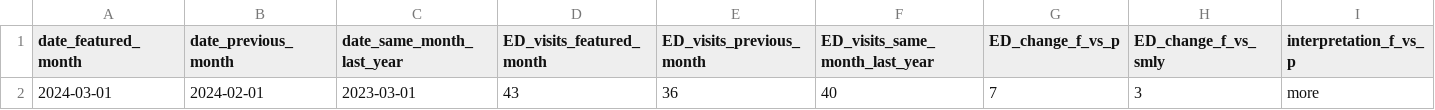
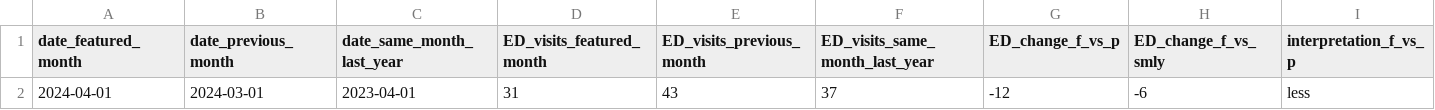
Before and after one commit to peterboroughpublichealth/public-data-opioid-EWSS, a CSV file: ED-visits-ACES/PRHC/ED_ACES_PRHC_comparisons_month_to_month.csv, drawn as a sheet; only a part is shown; removed rows and columns are numbered as before the commit, all else as after; rows hold the shown columns only; the diff names each change by its address in the sheet, - before the commit and + after, or states it on an @@ line.

```diff
--- a/ED-visits-ACES/PRHC/ED_ACES_PRHC_comparisons_month_to_month.csv
+++ b/ED-visits-ACES/PRHC/ED_ACES_PRHC_comparisons_month_to_month.csv
-row 2: 2024-03-01 | 2024-02-01 | 2023-03-01 | 43 | 36 | 40 | 7 | 3 | more
+row 2: 2024-04-01 | 2024-03-01 | 2023-04-01 | 31 | 43 | 37 | -12 | -6 | less
```
Also changed, not shown: ED-visits-ACES/PRHC/ED_ACES_PRHC_by_month.csv, ED-visits-ACES/PRHC/ED_ACES_PRHC_metrics_last_12_months.csv, 1 other file.
